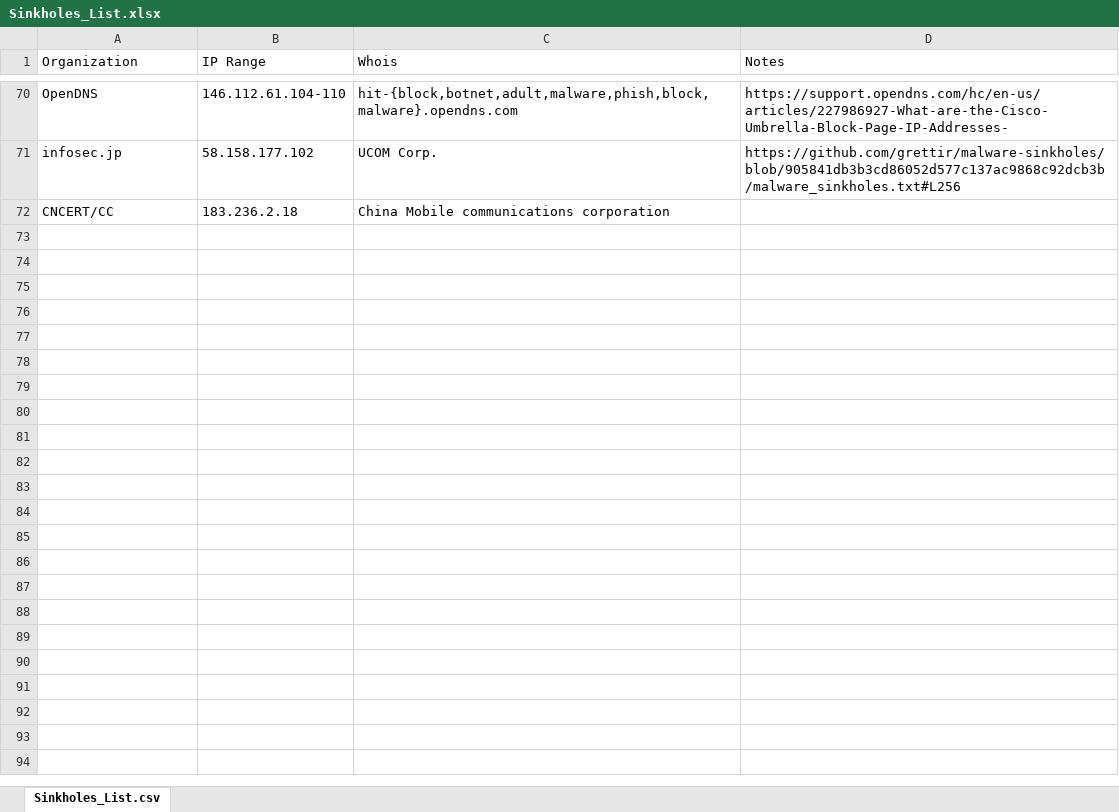
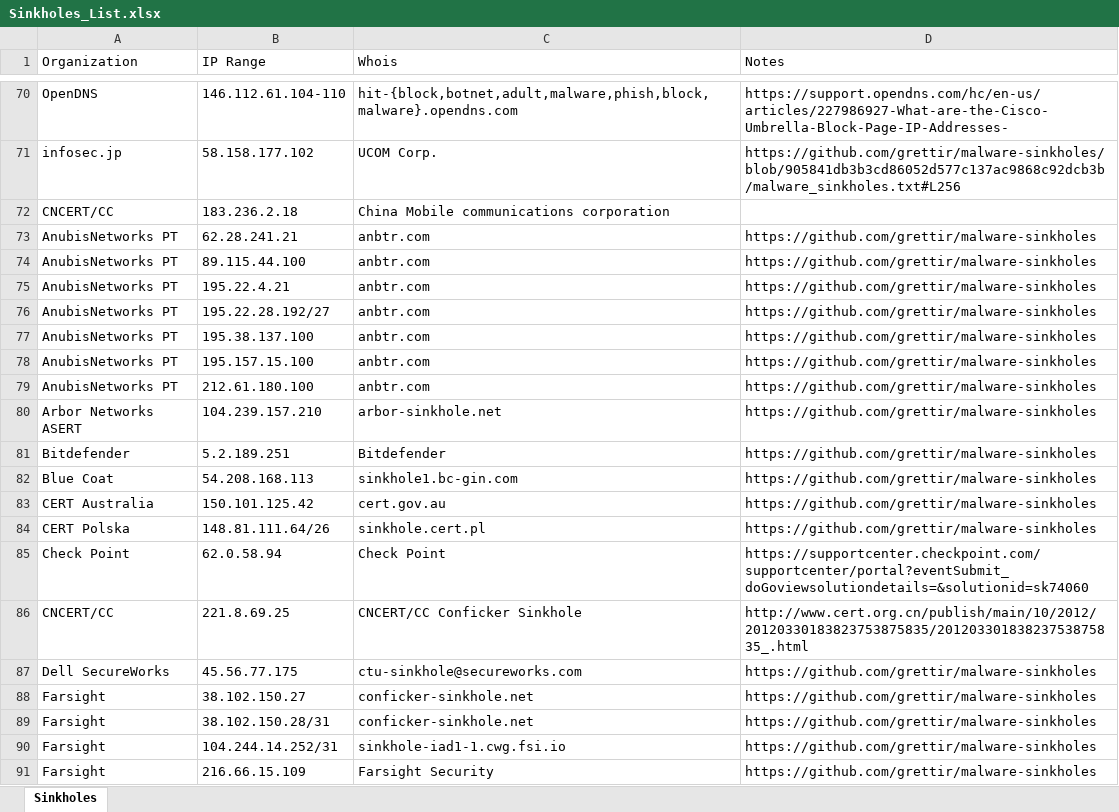
Before and after one commit to brakmic/Sinkholes, an Excel workbook: Sinkholes_List.xlsx, sheet Sinkholes, drawn as a sheet; only a part is shown, gaps mark what is left out; values as stored, in another font and other column widths than the file's, no borders; the diff covers the shown part only; the diff names each change by its address in the sheet, - before the commit and + after, or states it on an @@ line.

Commit message:
Refresh sinkhole list from grettir/malware-sinkholes (2026 refresh)
Adds 98 entries covering AnubisNetworks PT, Bitdefender, Blue Coat, CERT Australia, Check Point, Dell SecureWorks, Now-DNS, RSA Research, SecurityScorecard, Vicheck.ca, plus expanded coverage for Farsight, Georgia Tech, Shadowserver, Spamhaus, Malware/Torpig Cabal, and others. Total now 169 rows.

Replaces the unmaintained pyexcel pipeline with stdlib csv/json plus openpyxl and odfpy, dropping the legacy .xls format. Adds --validate (IP and schema checks via stdlib ipaddress) and --readme (regenerates the embedded Markdown table). README rewritten to credit grettir, document the new flags, and host the auto-regenerated table between markers.

Source: https://github.com/grettir/malware-sinkholes

```diff
--- a/Sinkholes_List.xlsx (sheet Sinkholes)
+++ b/Sinkholes_List.xlsx (sheet Sinkholes)
-sheet tab: Sinkholes_List.csv
+sheet tab: Sinkholes
+row 73: AnubisNetworks PT | 62.28.241.21 | anbtr.com | https://github.com/grettir/malware-sinkholes
+row 74: AnubisNetworks PT | 89.115.44.100 | anbtr.com | https://github.com/grettir/malware-sinkholes
+row 75: AnubisNetworks PT | 195.22.4.21 | anbtr.com | https://github.com/grettir/malware-sinkholes
+row 76: AnubisNetworks PT | 195.22.28.192/27 | anbtr.com | https://github.com/grettir/malware-sinkholes
+row 77: AnubisNetworks PT | 195.38.137.100 | anbtr.com | https://github.com/grettir/malware-sinkholes
+row 78: AnubisNetworks PT | 195.157.15.100 | anbtr.com | https://github.com/grettir/malware-sinkholes
+row 79: AnubisNetworks PT | 212.61.180.100 | anbtr.com | https://github.com/grettir/malware-sinkholes
+row 80: Arbor Networks ASERT | 104.239.157.210 | arbor-sinkhole.net | https://github.com/grettir/malware-sinkholes
+row 81: Bitdefender | 5.2.189.251 | Bitdefender | https://github.com/grettir/malware-sinkholes
+row 82: Blue Coat | 54.208.168.113 | sinkhole1.bc-gin.com | https://github.com/grettir/malware-sinkholes
+row 83: CERT Australia | 150.101.125.42 | cert.gov.au | https://github.com/grettir/malware-sinkholes
+row 84: CERT Polska | 148.81.111.64/26 | sinkhole.cert.pl | https://github.com/grettir/malware-sinkholes
+row 85: Check Point | 62.0.58.94 | Check Point | https://supportcenter.checkpoint.com/supportcenter/portal?eventSubmit_doGoviewsolutiondetails=&solutionid=sk74060
+row 86: CNCERT/CC | 221.8.69.25 | CNCERT/CC Conficker Sinkhole | http://www.cert.org.cn/publish/main/10/2012/20120330183823753875835/20120330183823753875835_.html
+row 87: Dell SecureWorks | 45.56.77.175 | ctu-sinkhole@secureworks.com | https://github.com/grettir/malware-sinkholes
+row 88: Farsight | 38.102.150.27 | conficker-sinkhole.net | https://github.com/grettir/malware-sinkholes
+row 89: Farsight | 38.102.150.28/31 | conficker-sinkhole.net | https://github.com/grettir/malware-sinkholes
+row 90: Farsight | 104.244.14.252/31 | sinkhole-iad1-1.cwg.fsi.io | https://github.com/grettir/malware-sinkholes
+row 91: Farsight | 216.66.15.109 | Farsight Security | https://github.com/grettir/malware-sinkholes
```
Also changed, not shown: 79 added rows elsewhere in this sheet, 8 other files.
